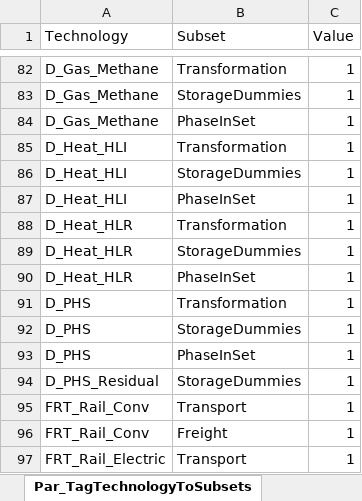
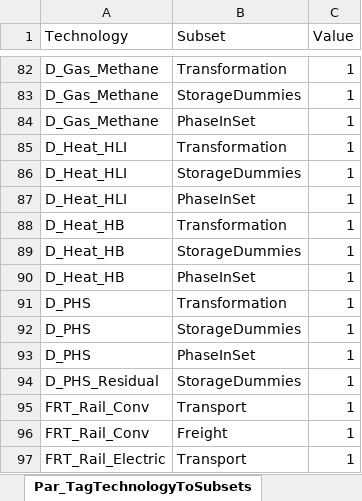
Before and after one commit to GENeSYS-MOD/GENeSYS_MOD.gms, an Excel workbook: Inputdata/Tag_Subsets.xlsx, sheet Par_TagTechnologyToSubsets, drawn as a sheet; only a part is shown, gaps mark what is left out; values as stored, in another font and other column widths than the file's, no borders; the diff names each change by its address in the sheet, - before the commit and + after, or states it on an @@ line.

Commit message:
more renaming; relates to GENeSYS-MOD.data/development/Man0euvre commit c2dd2d9f60f92e9e4be1e01b581186f07aa62a7f

```diff
--- a/Inputdata/Tag_Subsets.xlsx (sheet Par_TagTechnologyToSubsets)
+++ b/Inputdata/Tag_Subsets.xlsx (sheet Par_TagTechnologyToSubsets)
-A88:A90 (Technology): D_Heat_HLR
+A88:A90 (Technology): D_Heat_HB
```
Also changed, not shown: sheet Par_TagFuelToSubsets, 5 other files.
